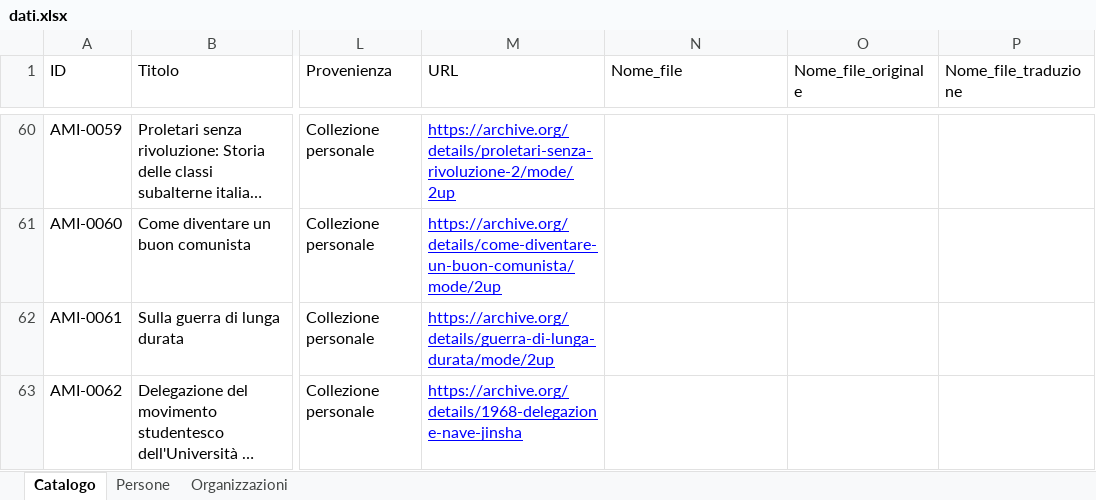
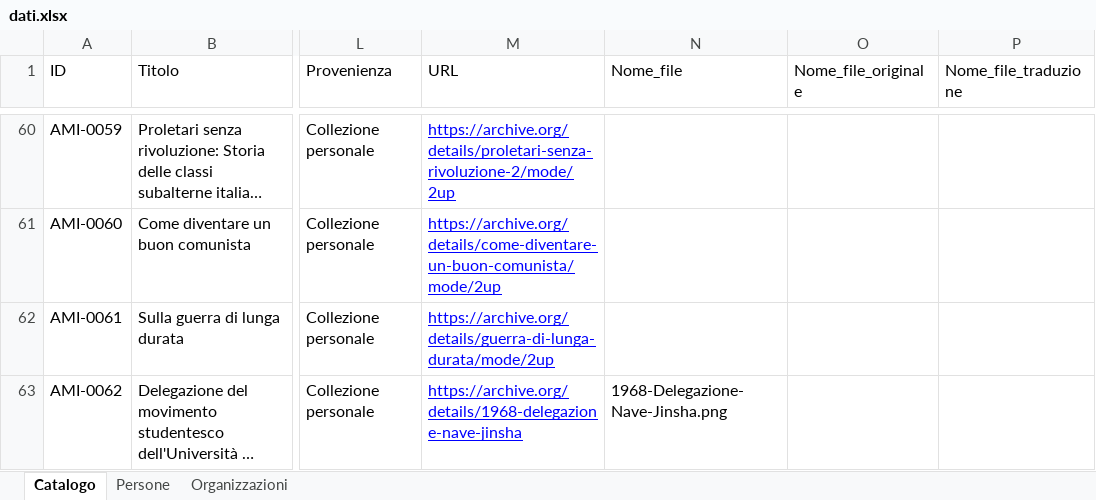
Before and after one commit to AMI-AIM/archivio-maoismo-italiano, an Excel workbook: data/dati.xlsx, sheet Catalogo, drawn as a sheet; only a part is shown, gaps mark what is left out; long unchanged cells end in …; values as stored, in another font and other column widths than the file's, no borders; table styles not drawn; the diff names each change by its address in the sheet, - before the commit and + after, or states it on an @@ line.

Commit message:
Aggiornamento automatico del sito — 11/08/2026 14:50

```diff
--- a/data/dati.xlsx (sheet Catalogo)
+++ b/data/dati.xlsx (sheet Catalogo)
-N63 (Nome_file): (empty)
+N63 (Nome_file): 1968-Delegazione-Nave-Jinsha.png
```
